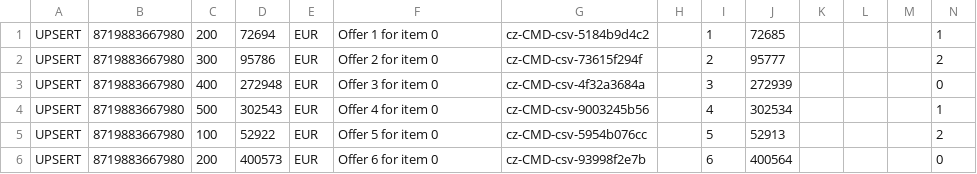
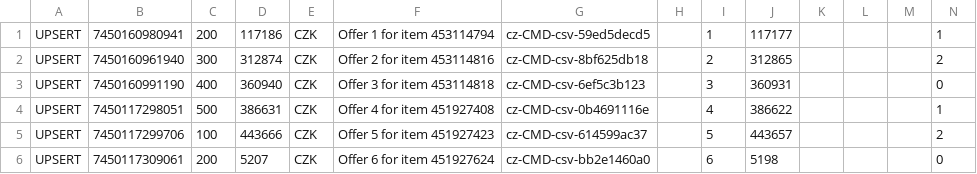
Before and after one commit to rasskec/imporer_samples, a CSV file: cz-CMD.csv, drawn as a sheet; only a part is shown; the diff covers the shown part only.

```diff
--- a/cz-CMD.csv
+++ b/cz-CMD.csv
@@ -1,6 +1,6 @@
-UPSERT;8719883667980;200;72694;EUR;"Offer 1 for item 0";cz-CMD-csv-5184b9d4c2;;1;72685;;;;1
-UPSERT;8719883667980;300;95786;EUR;"Offer 2 for item 0";cz-CMD-csv-73615f294f;;2;95777;;;;2
-UPSERT;8719883667980;400;272948;EUR;"Offer 3 for item 0";cz-CMD-csv-4f32a3684a;;3;272939;;;;0
-UPSERT;8719883667980;500;302543;EUR;"Offer 4 for item 0";cz-CMD-csv-9003245b56;;4;302534;;;;1
-UPSERT;8719883667980;100;52922;EUR;"Offer 5 for item 0";cz-CMD-csv-5954b076cc;;5;52913;;;;2
-UPSERT;8719883667980;200;400573;EUR;"Offer 6 for item 0";cz-CMD-csv-93998f2e7b;;6;400564;;;;0
+UPSERT;7450160980941;200;117186;CZK;"Offer 1 for item 453114794";cz-CMD-csv-59ed5decd5;;1;117177;;;;1
+UPSERT;7450160961940;300;312874;CZK;"Offer 2 for item 453114816";cz-CMD-csv-8bf625db18;;2;312865;;;;2
+UPSERT;7450160991190;400;360940;CZK;"Offer 3 for item 453114818";cz-CMD-csv-6ef5c3b123;;3;360931;;;;0
+UPSERT;7450117298051;500;386631;CZK;"Offer 4 for item 451927408";cz-CMD-csv-0b4691116e;;4;386622;;;;1
+UPSERT;7450117299706;100;443666;CZK;"Offer 5 for item 451927423";cz-CMD-csv-614599ac37;;5;443657;;;;2
+UPSERT;7450117309061;200;5207;CZK;"Offer 6 for item 451927624";cz-CMD-csv-bb2e1460a0;;6;5198;;;;0
```
Also changed, not shown: 24 edited cells elsewhere in this file, cz-FED.csv, de-CMD.csv, 17 other files.
